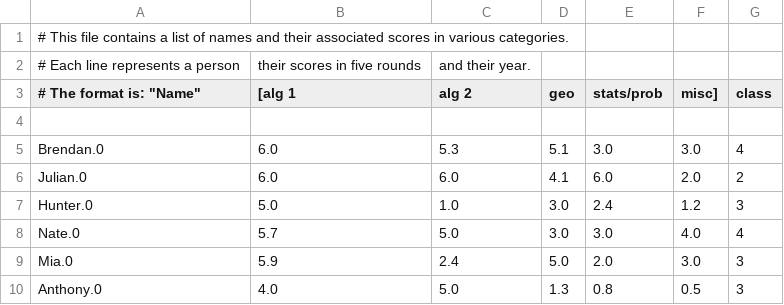
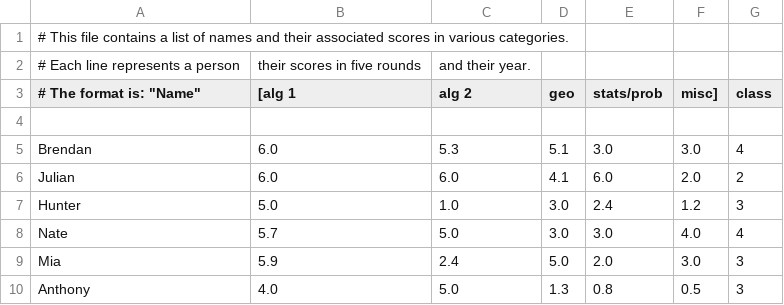
Before and after one commit to BrendanDesrosiers/Math-Team-Team-Maker, a CSV file: src/data.csv, drawn as a sheet.

Commit message:
Changed files
Fixed data.csv formatting

Updated README

Updated file path in main.py

```diff
--- a/src/data.csv
+++ b/src/data.csv
@@ -4,7 +4,7 @@
 
-"Brendan".0, 6.0,5.3,5.1,3.0,3.0,  4
-"Julian".0,  6.0,6.0,4.1,6.0,2.0,  2
-"Hunter".0,  5.0,1.0,3.0,2.4,1.2,  3
-"Nate".0,    5.7,5.0,3.0,3.0,4.0,  4
-"Mia".0,     5.9,2.4,5.0,2.0,3.0,  3
-"Anthony".0, 4.0,5.0,1.3,0.8,0.5,  3
+"Brendan", 6.0,5.3,5.1,3.0,3.0,  4
+"Julian",  6.0,6.0,4.1,6.0,2.0,  2
+"Hunter",  5.0,1.0,3.0,2.4,1.2,  3
+"Nate",    5.7,5.0,3.0,3.0,4.0,  4
+"Mia",     5.9,2.4,5.0,2.0,3.0,  3
+"Anthony", 4.0,5.0,1.3,0.8,0.5,  3
```
Also changed, not shown: 1 other file.
